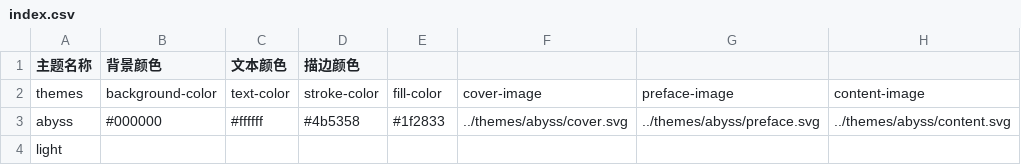
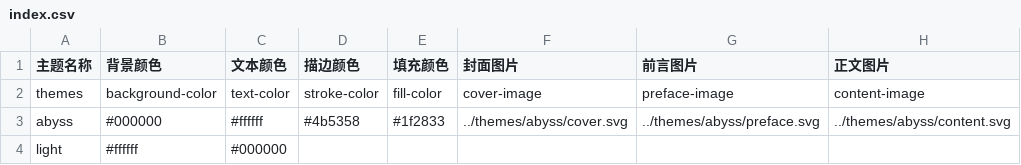
Before and after one commit to CrossDark/TwilightBook, a CSV file: themes/index.csv, drawn as a sheet.

```diff
--- a/themes/index.csv
+++ b/themes/index.csv
@@ -1,4 +1,4 @@
-主题名称,背景颜色,文本颜色,描边颜色,,,,
+主题名称,背景颜色,文本颜色,描边颜色,填充颜色,封面图片,前言图片,正文图片
 themes,background-color,text-color,stroke-color,fill-color,cover-image,preface-image,content-image
 abyss,#000000,#ffffff,#4b5358,#1f2833,../themes/abyss/cover.svg,../themes/abyss/preface.svg,../themes/abyss/content.svg
-light,,,,,,,
+light,#ffffff,#000000,,,,,
```
Also changed, not shown: 6 other files.
